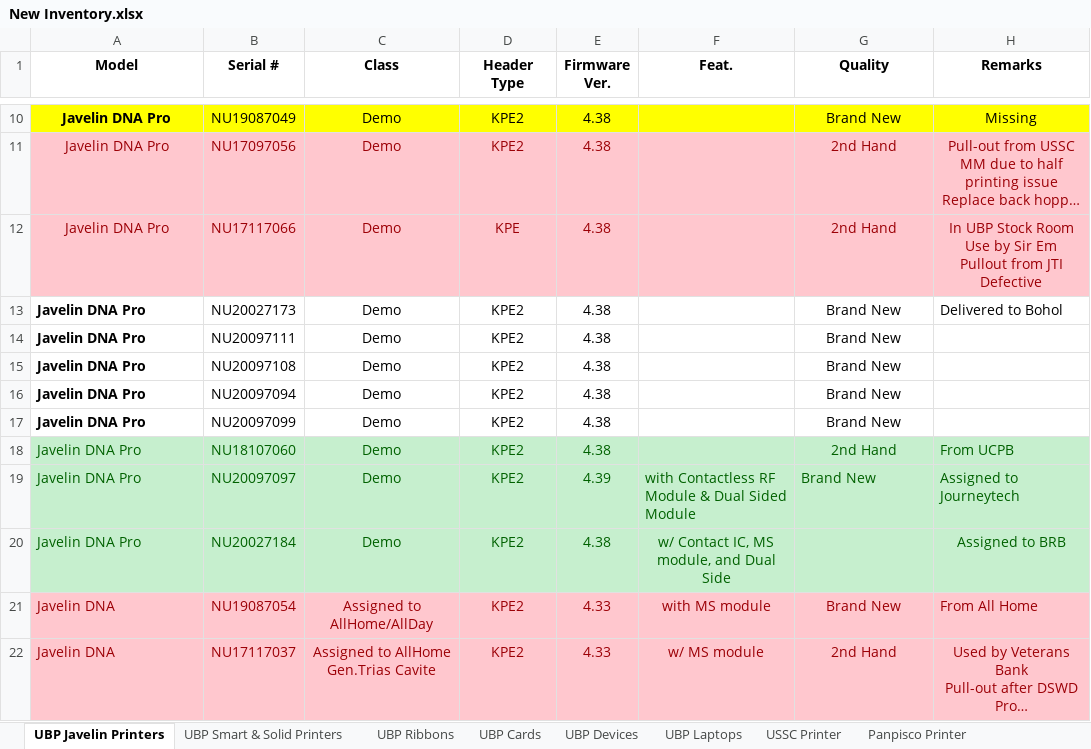
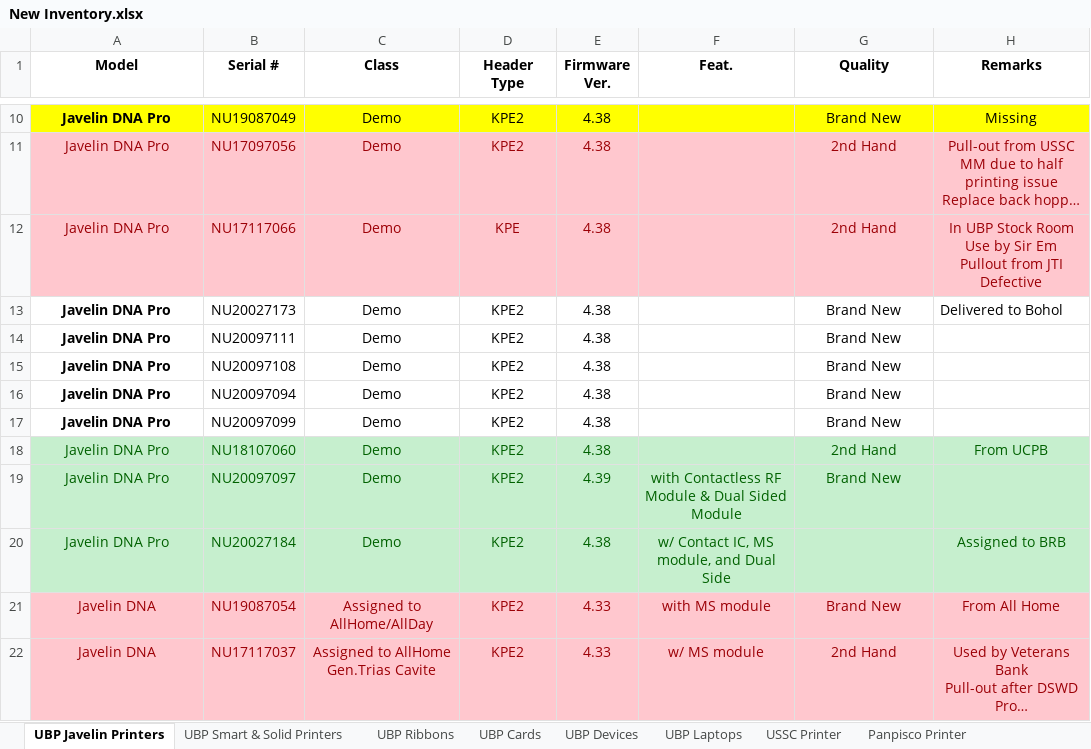
Before and after one commit to Mik-Arvin-Repo/Inventory, an Excel workbook: New Inventory.xlsx, sheet UBP Javelin Printers, drawn as a sheet; only a part is shown, gaps mark what is left out; long unchanged cells end in …; values as stored, in another font and other column widths than the file's, no borders; table styles not drawn; the diff names each change by its address in the sheet, - before the commit and + after, or states it on an @@ line.

Commit message:
Update New Inventory.xlsx

```diff
--- a/New Inventory.xlsx (sheet UBP Javelin Printers)
+++ b/New Inventory.xlsx (sheet UBP Javelin Printers)
-A13:A22 alignment: left
+A13:A22 alignment: center
-H18 alignment: left
+H18 alignment: center
-F19:G19 alignment: left
+F19:G19 alignment: center
-H19 (Remarks): Assigned to Journeytech
+H19 (Remarks): (empty)
-H21 alignment: left
+H21 alignment: center
```
